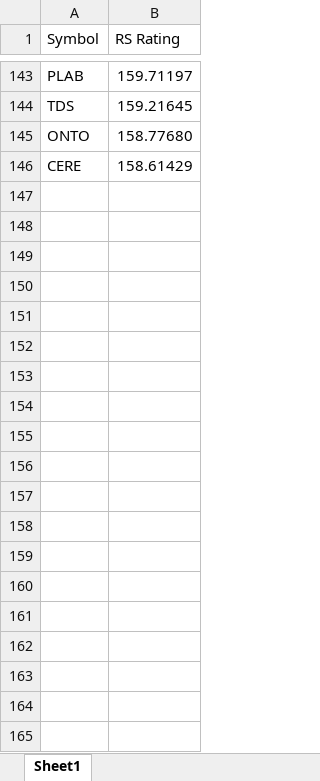
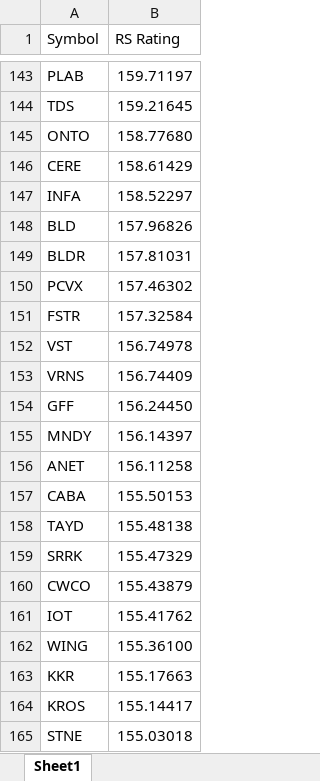
Before and after one commit to Sing0424/Stocks-tools, an Excel workbook: Screener/data/rs_rating.xlsx, sheet Sheet1, drawn as a sheet; only a part is shown, gaps mark what is left out; values as stored, in another font and other column widths than the file's, no borders; the diff covers the shown part only; the diff names each change by its address in the sheet, - before the commit and + after, or states it on an @@ line.

```diff
--- a/Screener/data/rs_rating.xlsx (sheet Sheet1)
+++ b/Screener/data/rs_rating.xlsx (sheet Sheet1)
+row 147: INFA | 158.52297
+row 148: BLD | 157.96826
+row 149: BLDR | 157.81031
+row 150: PCVX | 157.46302
+row 151: FSTR | 157.32584
+row 152: VST | 156.74978
+row 153: VRNS | 156.74409
+row 154: GFF | 156.24450
+row 155: MNDY | 156.14397
+row 156: ANET | 156.11258
+row 157: CABA | 155.50153
+row 158: TAYD | 155.48138
+row 159: SRRK | 155.47329
+row 160: CWCO | 155.43879
+row 161: IOT | 155.41762
+row 162: WING | 155.36100
+row 163: KKR | 155.17663
+row 164: KROS | 155.14417
+row 165: STNE | 155.03018
```
Also changed, not shown: 127 added rows and 4 edited cells elsewhere in this sheet, Screener/ScreenResult/ScreenResult.xlsx, 3 other files.
